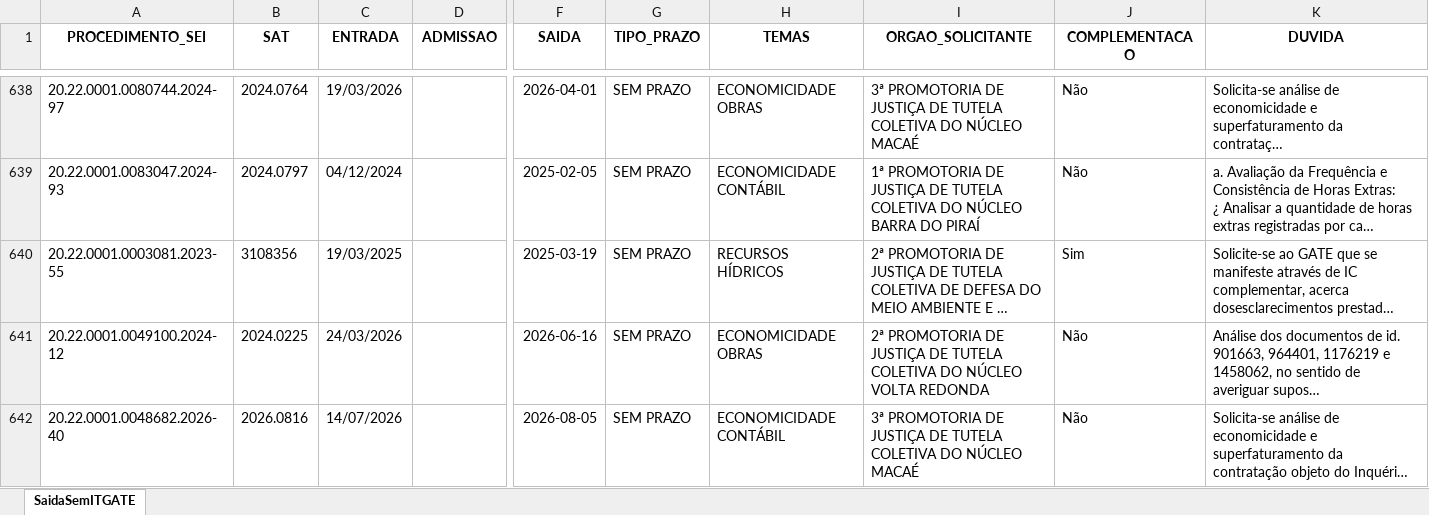
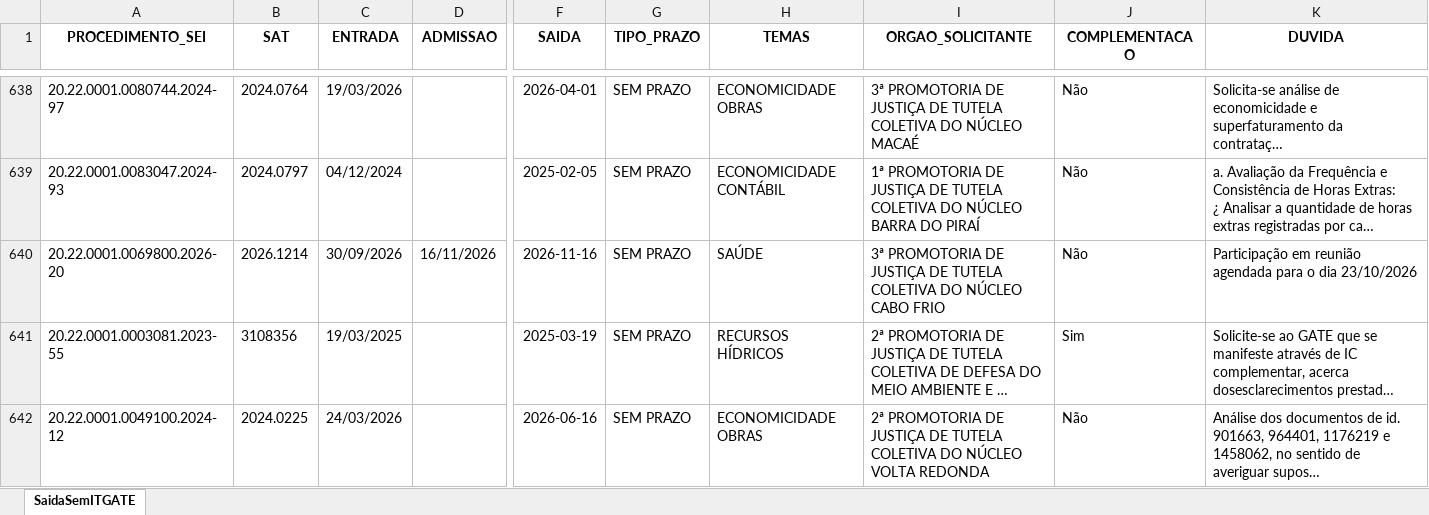
Before and after one commit to cdadosgate/backlog-GATE, an Excel workbook: SaidaSemITGATEAutoCompleto.xlsx, sheet SaidaSemITGATE, drawn as a sheet; only a part is shown, gaps mark what is left out; the shorter side is filled out with more unchanged rows; long unchanged cells end in …; values as stored, in another font and other column widths than the file's, no borders; rows hold the shown columns only; the diff names each change by its address in the sheet, - before the commit and + after, or states it on an @@ line.

Commit message:
Add backlog, prod, and saida_sem_it - 2026-11-16 20:30:04

```diff
--- a/SaidaSemITGATEAutoCompleto.xlsx (sheet SaidaSemITGATE)
+++ b/SaidaSemITGATEAutoCompleto.xlsx (sheet SaidaSemITGATE)
+row 640: 20.22.0001.0069800.2026-20 | 2026.1214 | 30/09/2026 | 16/11/2026 | 2026-11-16 | SEM PRAZO | SAÚDE | 3ª PROMOTORIA DE JUSTIÇA DE TUTELA COLETIVA DO NÚCLEO CABO FRIO | Não | Participação em reunião agendada para o dia 23/10/2026
```
Also changed, not shown: BacklogGATEAutoCompleto.xlsx, 1 other file.
